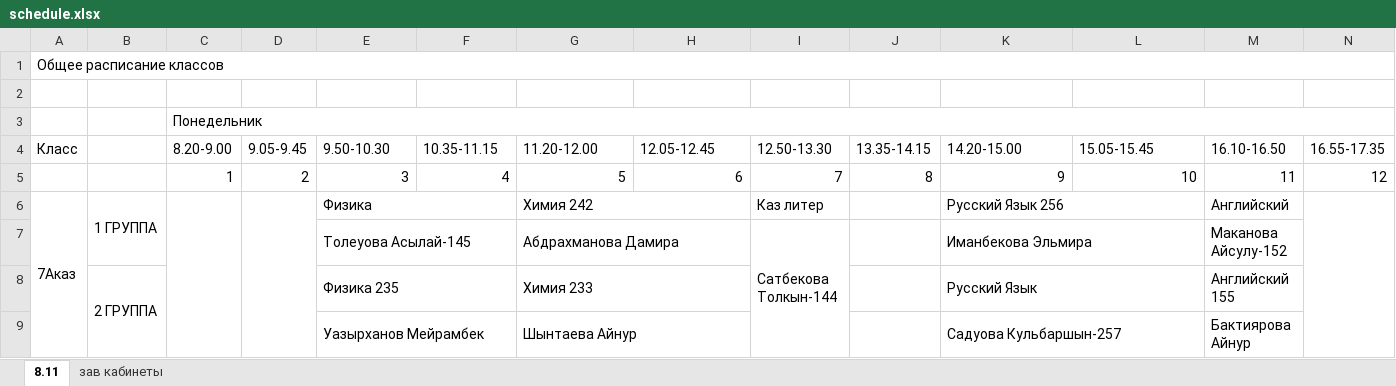
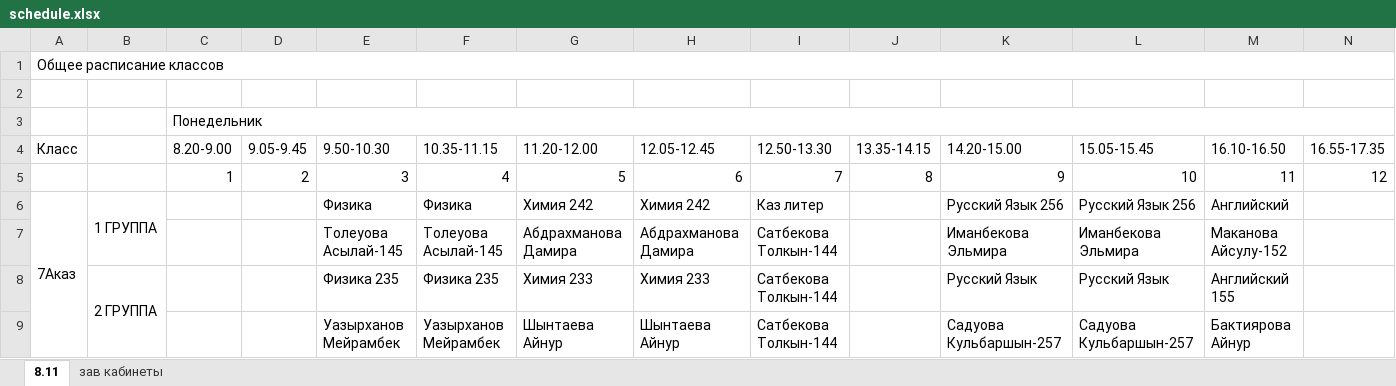
Before and after one commit to JustTrott/NISBot, an Excel workbook: schedule.xlsx, sheet 8.11, drawn as a sheet; only a part is shown; values as stored, in another font and other column widths than the file's, no cell formats; removed rows and columns are numbered as before the commit, all else as after; the diff covers the shown part only; the diff names each change by its address in the sheet, - before the commit and + after, or states it on an @@ line.

```diff
--- a/schedule.xlsx (sheet 8.11)
+++ b/schedule.xlsx (sheet 8.11)
-C6:C9 merged
-D6:D9 merged
-E6:F6 merged
-F6 (10.35-11.15): (empty)
+F6 (10.35-11.15): Физика
-G6:H6 merged
-H6 (12.05-12.45): (empty)
+H6 (12.05-12.45): Химия 242
-K6:L6 merged
-L6 (15.05-15.45): (empty)
+L6 (15.05-15.45): Русский Язык 256
-N6:N9 merged
-E7:F7 merged
-F7 (10.35-11.15): (empty)
+F7 (10.35-11.15): Толеуова Асылай-145
-G7:H7 merged
-H7 (12.05-12.45): (empty)
+H7 (12.05-12.45): Абдрахманова Дамира
-I7:I9 merged
-K7:L7 merged
-L7 (15.05-15.45): (empty)
+L7 (15.05-15.45): Иманбекова Эльмира
-E8:F8 merged
-F8 (10.35-11.15): (empty)
+F8 (10.35-11.15): Физика 235
-G8:H8 merged
-H8 (12.05-12.45): (empty)
+H8 (12.05-12.45): Химия 233
-I8:I9 (12.50-13.30): (empty)
+I8:I9 (12.50-13.30): Сатбекова Толкын-144
-K8:L8 merged
-L8 (15.05-15.45): (empty)
+L8 (15.05-15.45): Русский Язык
-E9:F9 merged
-F9 (10.35-11.15): (empty)
+F9 (10.35-11.15): Уазырханов Мейрамбек
-G9:H9 merged
-H9 (12.05-12.45): (empty)
+H9 (12.05-12.45): Шынтаева Айнур
-K9:L9 merged
-L9 (15.05-15.45): (empty)
+L9 (15.05-15.45): Садуова Кульбаршын-257
```
Also changed, not shown: 68 added rows, 68 removed rows, 350 edited cells and merged cells elsewhere in this sheet, cell formats, hidden cells.
